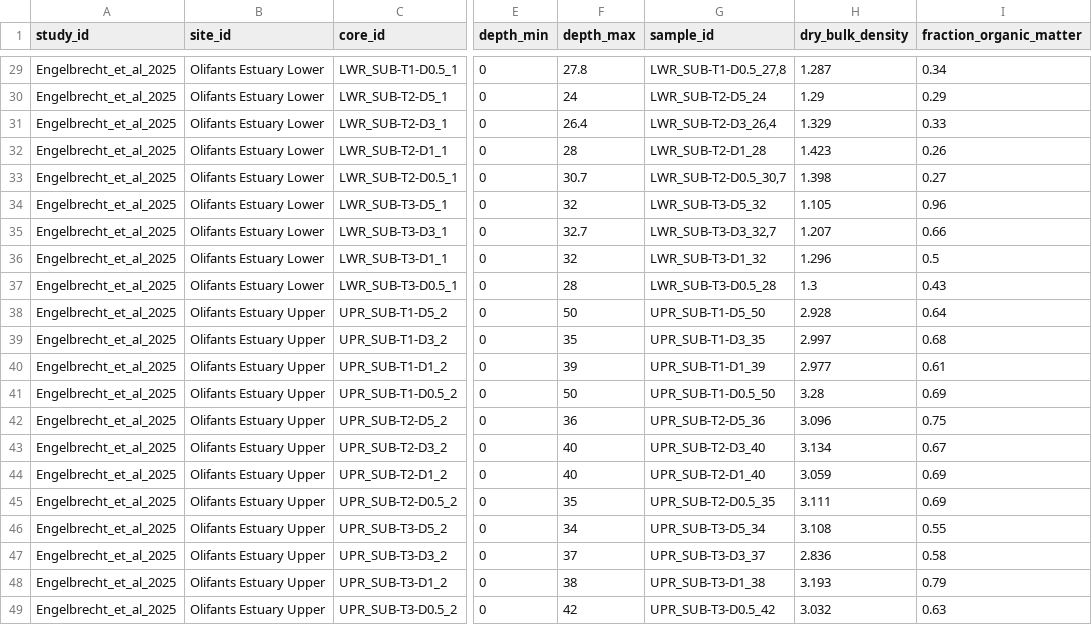
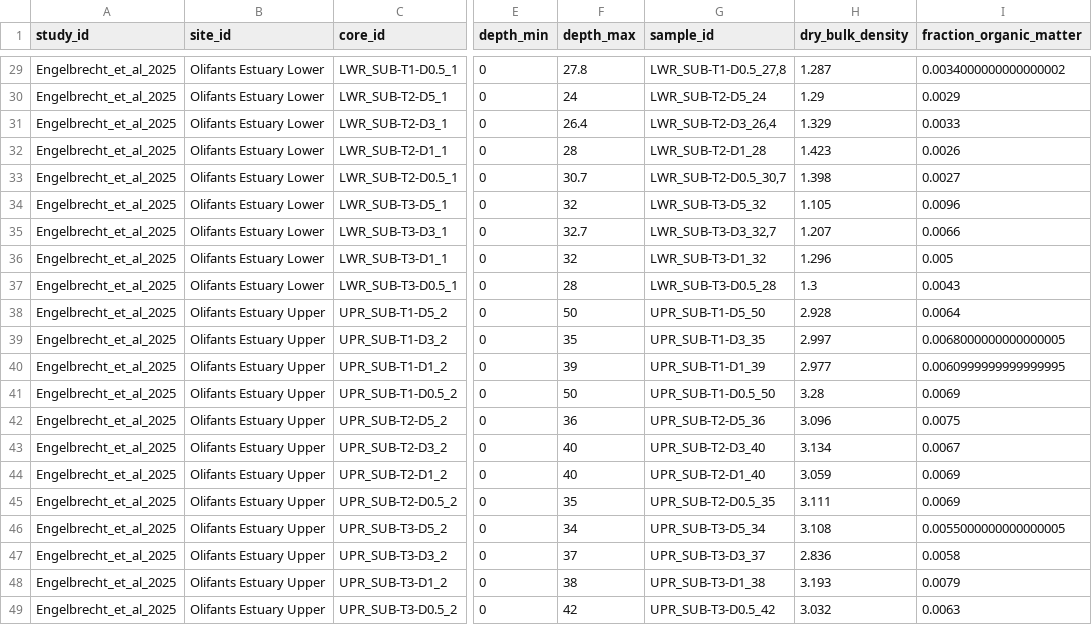
Before and after one commit to kaclewtak/CCN-Data-Library, a CSV file: data/primary_studies/Engelbrecht_et_al_2025/derivative/Engelbrecht_et_al_2025_depthseries.csv, drawn as a sheet; only a part is shown, gaps mark what is left out; the diff covers the shown part only; the diff names each change by its address in the sheet, - before the commit and + after, or states it on an @@ line.

```diff
--- a/data/primary_studies/Engelbrecht_et_al_2025/derivative/Engelbrecht_et_al_2025_depthseries.csv
+++ b/data/primary_studies/Engelbrecht_et_al_2025/derivative/Engelbrecht_et_al_2025_depthseries.csv
-I29 (fraction_organic_matter): 0.34
+I29 (fraction_organic_matter): 0.0034000000000000002
-I30 (fraction_organic_matter): 0.29
+I30 (fraction_organic_matter): 0.0029
-I31 (fraction_organic_matter): 0.33
+I31 (fraction_organic_matter): 0.0033
-I32 (fraction_organic_matter): 0.26
+I32 (fraction_organic_matter): 0.0026
-I33 (fraction_organic_matter): 0.27
+I33 (fraction_organic_matter): 0.0027
-I34 (fraction_organic_matter): 0.96
+I34 (fraction_organic_matter): 0.0096
-I35 (fraction_organic_matter): 0.66
+I35 (fraction_organic_matter): 0.0066
-I36 (fraction_organic_matter): 0.5
+I36 (fraction_organic_matter): 0.005
-I37 (fraction_organic_matter): 0.43
+I37 (fraction_organic_matter): 0.0043
-I38 (fraction_organic_matter): 0.64
+I38 (fraction_organic_matter): 0.0064
-I39 (fraction_organic_matter): 0.68
+I39 (fraction_organic_matter): 0.0068000000000000005
-I40 (fraction_organic_matter): 0.61
+I40 (fraction_organic_matter): 0.0060999999999999995
-I41 (fraction_organic_matter): 0.69
+I41 (fraction_organic_matter): 0.0069
-I42 (fraction_organic_matter): 0.75
+I42 (fraction_organic_matter): 0.0075
-I43 (fraction_organic_matter): 0.67
+I43 (fraction_organic_matter): 0.0067
-I44:I45 (fraction_organic_matter): 0.69
+I44:I45 (fraction_organic_matter): 0.0069
-I46 (fraction_organic_matter): 0.55
+I46 (fraction_organic_matter): 0.0055000000000000005
-I47 (fraction_organic_matter): 0.58
+I47 (fraction_organic_matter): 0.0058
-I48 (fraction_organic_matter): 0.79
+I48 (fraction_organic_matter): 0.0079
-I49 (fraction_organic_matter): 0.63
+I49 (fraction_organic_matter): 0.0063
```
Also changed, not shown: 27 edited cells elsewhere in this file, data/QA/duplicate_coordinates.csv, data/primary_studies/Romero_et_al_2025_Chiriqi/derivative/Romero_et_al_2025_study_citations.csv, 31 other files.
